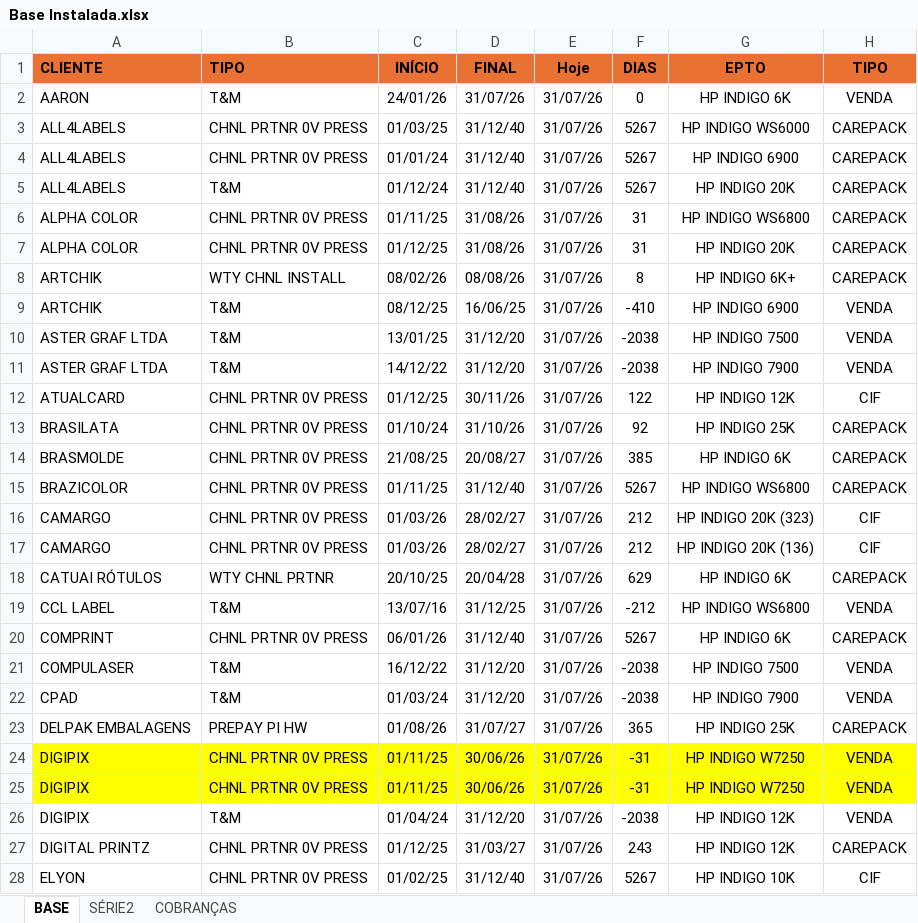
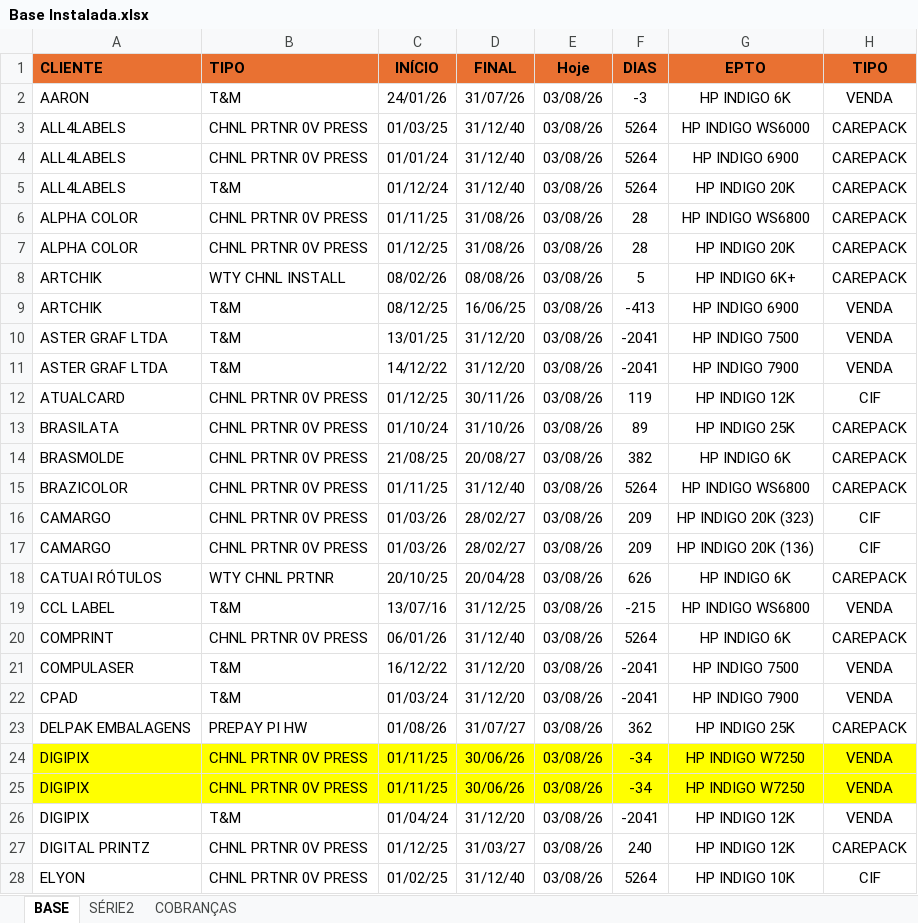
Before and after one commit to Karamith/chatbot-whatsapp-estoque, an Excel workbook: data/Base Instalada.xlsx, sheet BASE, drawn as a sheet; only a part is shown; values as stored, in another font and other column widths than the file's, no borders; the diff covers the shown part only; the diff names each change by its address in the sheet, - before the commit and + after, or states it on an @@ line.

Commit message:
Update data files and add Comprint CSSP reports

```diff
--- a/data/Base Instalada.xlsx (sheet BASE)
+++ b/data/Base Instalada.xlsx (sheet BASE)
-E2:E28 (Hoje): 31/07/26
+E2:E28 (Hoje): 03/08/26
-F2 (DIAS): 0
+F2 (DIAS): -3
-F3:F5 (DIAS): 5267
+F3:F5 (DIAS): 5264
-F6:F7 (DIAS): 31
+F6:F7 (DIAS): 28
-F8 (DIAS): 8
+F8 (DIAS): 5
-F9 (DIAS): -410
+F9 (DIAS): -413
-F10:F11 (DIAS): -2038
+F10:F11 (DIAS): -2041
-F12 (DIAS): 122
+F12 (DIAS): 119
-F13 (DIAS): 92
+F13 (DIAS): 89
-F14 (DIAS): 385
+F14 (DIAS): 382
-F15 (DIAS): 5267
+F15 (DIAS): 5264
-F16:F17 (DIAS): 212
+F16:F17 (DIAS): 209
-F18 (DIAS): 629
+F18 (DIAS): 626
-F19 (DIAS): -212
+F19 (DIAS): -215
-F20 (DIAS): 5267
+F20 (DIAS): 5264
-F21:F22 (DIAS): -2038
+F21:F22 (DIAS): -2041
-F23 (DIAS): 365
+F23 (DIAS): 362
-F24:F25 (DIAS): -31
+F24:F25 (DIAS): -34
-F26 (DIAS): -2038
+F26 (DIAS): -2041
-F27 (DIAS): 243
+F27 (DIAS): 240
-F28 (DIAS): 5267
+F28 (DIAS): 5264
```
Also changed, not shown: 158 edited cells elsewhere in this sheet, data/clientes.xlsx, 4 other files.
